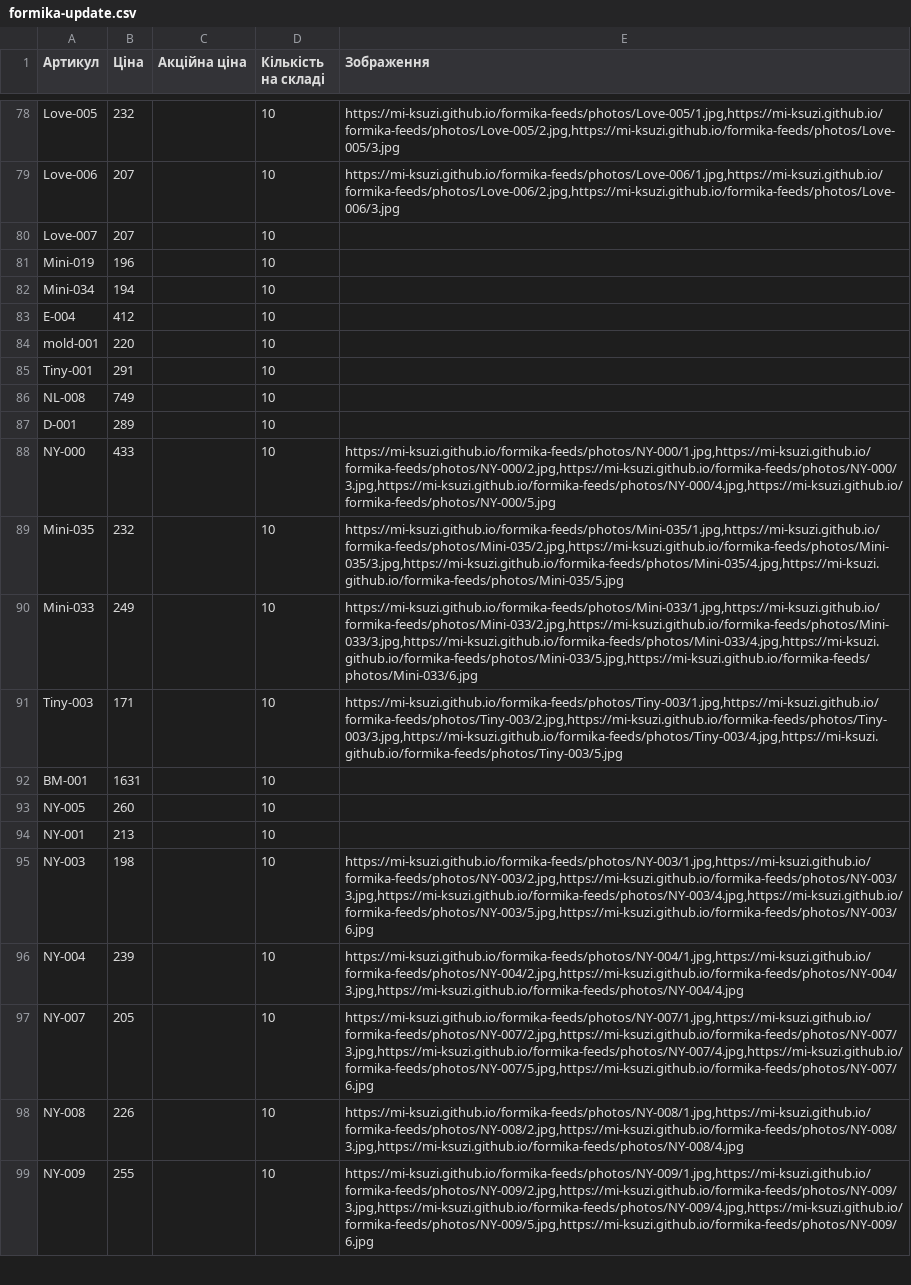
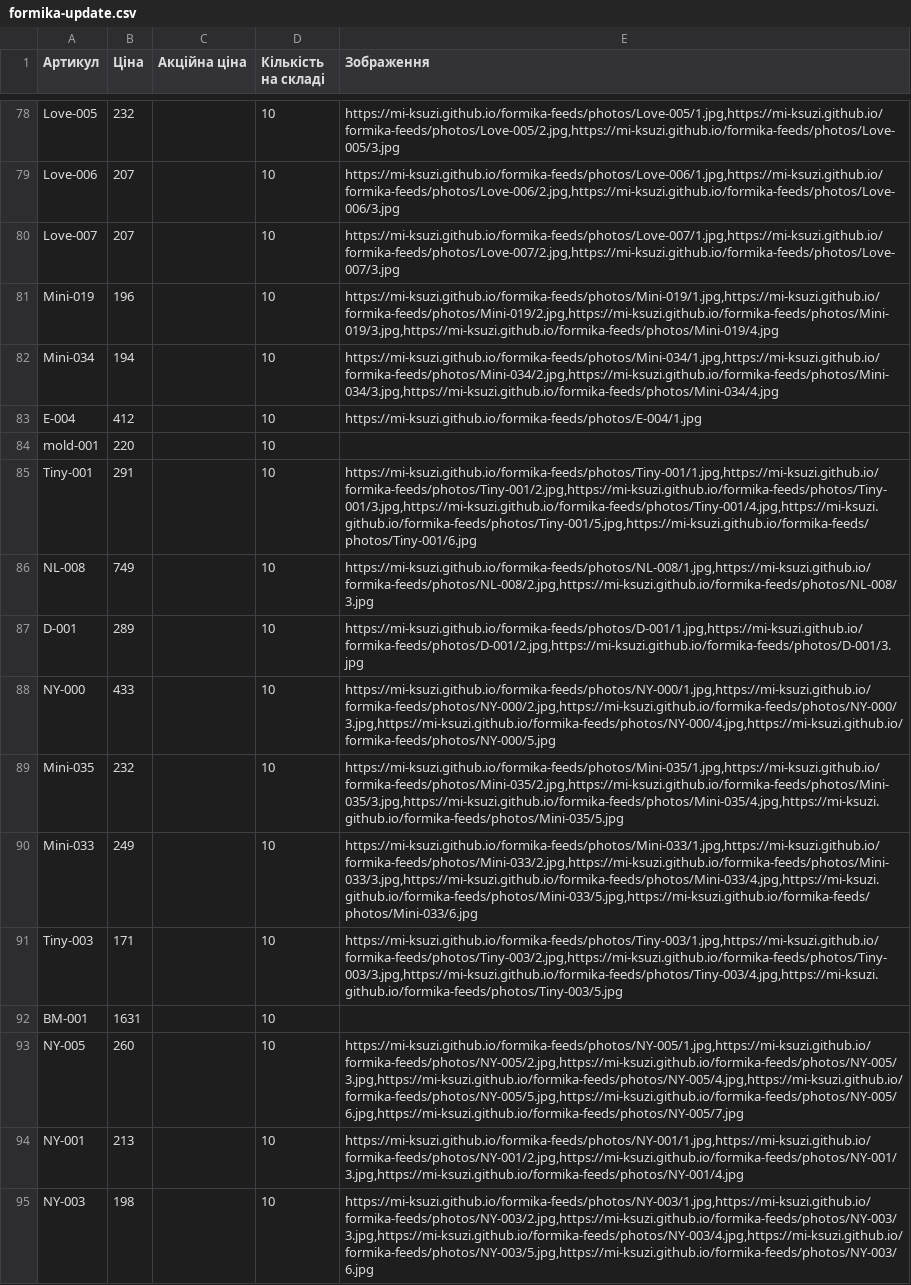
Before and after one commit to Mi-Ksuzi/formika-feeds, a CSV file: feeds/formika-update.csv, drawn as a sheet; only a part is shown, gaps mark what is left out; the shorter side is filled out with more unchanged rows.

```diff
--- a/feeds/formika-update.csv
+++ b/feeds/formika-update.csv
@@ -79,10 +79,10 @@ Love-005,232,,10,"https://mi-ksuzi.github.io/formika-feeds/photos/Love-005/1.jpg
 Love-006,207,,10,"https://mi-ksuzi.github.io/formika-feeds/photos/Love-006/1.jpg,https://mi-ksuzi.github.io/formika-feeds/photos/Love-006/2.jpg,https://mi-ksuzi.github.io/formika-feeds/photos/Love-006/3.jpg"
-Love-007,207,,10,
-Mini-019,196,,10,
-Mini-034,194,,10,
-E-004,412,,10,
+Love-007,207,,10,"https://mi-ksuzi.github.io/formika-feeds/photos/Love-007/1.jpg,https://mi-ksuzi.github.io/formika-feeds/photos/Love-007/2.jpg,https://mi-ksuzi.github.io/formika-feeds/photos/Love-007/3.jpg"
+Mini-019,196,,10,"https://mi-ksuzi.github.io/formika-feeds/photos/Mini-019/1.jpg,https://mi-ksuzi.github.io/formika-feeds/photos/Mini-019/2.jpg,https://mi-ksuzi.github.io/formika-feeds/photos/Mini-019/3.jpg,https://mi-ksuzi.github.io/formika-feeds/photos/Mini-019/4.jpg"
+Mini-034,194,,10,"https://mi-ksuzi.github.io/formika-feeds/photos/Mini-034/1.jpg,https://mi-ksuzi.github.io/formika-feeds/photos/Mini-034/2.jpg,https://mi-ksuzi.github.io/formika-feeds/photos/Mini-034/3.jpg,https://mi-ksuzi.github.io/formika-feeds/photos/Mini-034/4.jpg"
+E-004,412,,10,https://mi-ksuzi.github.io/formika-feeds/photos/E-004/1.jpg
 mold-001,220,,10,
-Tiny-001,291,,10,
-NL-008,749,,10,
-D-001,289,,10,
+Tiny-001,291,,10,"https://mi-ksuzi.github.io/formika-feeds/photos/Tiny-001/1.jpg,https://mi-ksuzi.github.io/formika-feeds/photos/Tiny-001/2.jpg,https://mi-ksuzi.github.io/formika-feeds/photos/Tiny-001/3.jpg,https://mi-ksuzi.github.io/formika-feeds/photos/Tiny-001/4.jpg,https://mi-ksuzi.github.io/formika-feeds/photos/Tiny-001/5.jpg,https://mi-ksuzi.github.io/formika-feeds/photos/Tiny-001/6.jpg"
+NL-008,749,,10,"https://mi-ksuzi.github.io/formika-feeds/photos/NL-008/1.jpg,https://mi-ksuzi.github.io/formika-feeds/photos/NL-008/2.jpg,https://mi-ksuzi.github.io/formika-feeds/photos/NL-008/3.jpg"
+D-001,289,,10,"https://mi-ksuzi.github.io/formika-feeds/photos/D-001/1.jpg,https://mi-ksuzi.github.io/formika-feeds/photos/D-001/2.jpg,https://mi-ksuzi.github.io/formika-feeds/photos/D-001/3.jpg"
 NY-000,433,,10,"https://mi-ksuzi.github.io/formika-feeds/photos/NY-000/1.jpg,https://mi-ksuzi.github.io/formika-feeds/photos/NY-000/2.jpg,https://mi-ksuzi.github.io/formika-feeds/photos/NY-000/3.jpg,https://mi-ksuzi.github.io/formika-feeds/photos/NY-000/4.jpg,https://mi-ksuzi.github.io/formika-feeds/photos/NY-000/5.jpg"
@@ -92,4 +92,4 @@ Tiny-003,171,,10,"https://mi-ksuzi.github.io/formika-feeds/photos/Tiny-003/1.jpg
 BM-001,1631,,10,
-NY-005,260,,10,
-NY-001,213,,10,
+NY-005,260,,10,"https://mi-ksuzi.github.io/formika-feeds/photos/NY-005/1.jpg,https://mi-ksuzi.github.io/formika-feeds/photos/NY-005/2.jpg,https://mi-ksuzi.github.io/formika-feeds/photos/NY-005/3.jpg,https://mi-ksuzi.github.io/formika-feeds/photos/NY-005/4.jpg,https://mi-ksuzi.github.io/formika-feeds/photos/NY-005/5.jpg,https://mi-ksuzi.github.io/formika-feeds/photos/NY-005/6.jpg,https://mi-ksuzi.github.io/formika-feeds/photos/NY-005/7.jpg"
+NY-001,213,,10,"https://mi-ksuzi.github.io/formika-feeds/photos/NY-001/1.jpg,https://mi-ksuzi.github.io/formika-feeds/photos/NY-001/2.jpg,https://mi-ksuzi.github.io/formika-feeds/photos/NY-001/3.jpg,https://mi-ksuzi.github.io/formika-feeds/photos/NY-001/4.jpg"
 NY-003,198,,10,"https://mi-ksuzi.github.io/formika-feeds/photos/NY-003/1.jpg,https://mi-ksuzi.github.io/formika-feeds/photos/NY-003/2.jpg,https://mi-ksuzi.github.io/formika-feeds/photos/NY-003/3.jpg,https://mi-ksuzi.github.io/formika-feeds/photos/NY-003/4.jpg,https://mi-ksuzi.github.io/formika-feeds/photos/NY-003/5.jpg,https://mi-ksuzi.github.io/formika-feeds/photos/NY-003/6.jpg"
```
Also changed, not shown: feeds/prom-update.csv, 35 other files.
